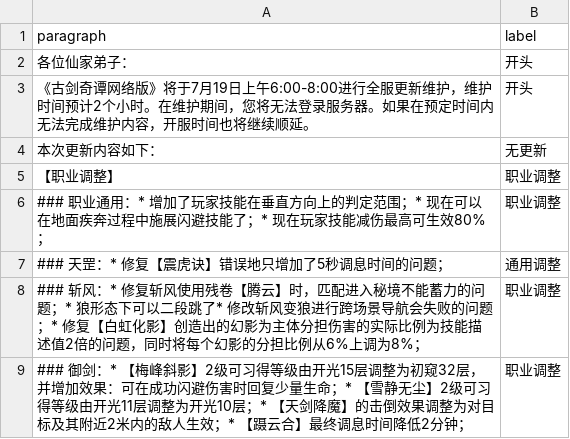
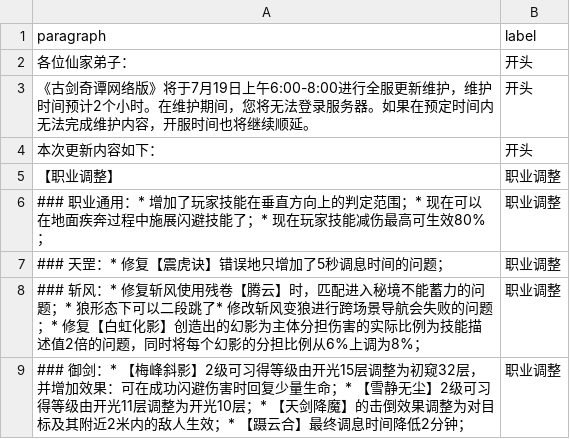
Before and after one commit to jiahwei/gjol-python, a CSV file: data/uncheck/paragraph_2025-03-08_17-37-25.csv, drawn as a sheet; only a part is shown.

```diff
--- a/data/uncheck/paragraph_2025-03-08_17-37-25.csv
+++ b/data/uncheck/paragraph_2025-03-08_17-37-25.csv
@@ -3,6 +3,6 @@
 "《古剑奇谭网络版》将于7月19日上午6:00-8:00进行全服更新维护，维护时间预计2个小时。在维护期间，您将无法登录服务器。如果在预定时间内无法完成维护内容，开服时间也将继续顺延。","开头"
-"本次更新内容如下：","无更新"
+"本次更新内容如下：","开头"
 "【职业调整】","职业调整"
 "### 职业通用：* 增加了玩家技能在垂直方向上的判定范围；* 现在可以在地面疾奔过程中施展闪避技能了；* 现在玩家技能减伤最高可生效80%；","职业调整"
-"### 天罡：* 修复【震虎诀】错误地只增加了5秒调息时间的问题；","通用调整"
+"### 天罡：* 修复【震虎诀】错误地只增加了5秒调息时间的问题；","职业调整"
 "### 斩风：* 修复斩风使用残卷【腾云】时，匹配进入秘境不能蓄力的问题；* 狼形态下可以二段跳了* 修改斩风变狼进行跨场景导航会失败的问题；* 修复【白虹化影】创造出的幻影为主体分担伤害的实际比例为技能描述值2倍的问题，同时将每个幻影的分担比例从6%上调为8%；","职业调整"
```
Also changed, not shown: data/paragraphs.csv, 5 other files.
